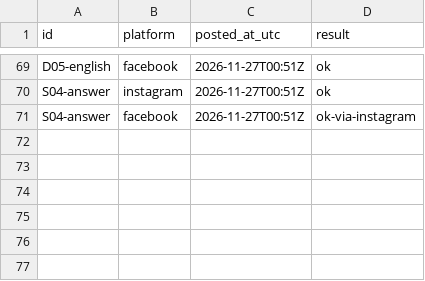
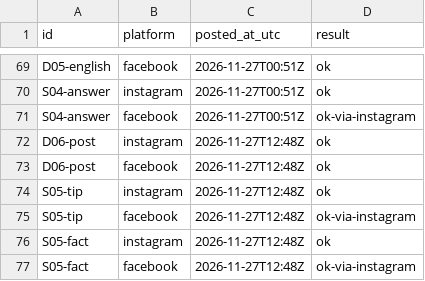
Before and after one commit to zebester7/xpm-posters, a CSV file: social-schedule/posted.csv, drawn as a sheet; only a part is shown, gaps mark what is left out.

```diff
--- a/social-schedule/posted.csv
+++ b/social-schedule/posted.csv
@@ -71 +71,7 @@ S04-answer,instagram,2026-11-27T00:51Z,ok
 S04-answer,facebook,2026-11-27T00:51Z,ok-via-instagram
+D06-post,instagram,2026-11-27T12:48Z,ok
+D06-post,facebook,2026-11-27T12:48Z,ok
+S05-tip,instagram,2026-11-27T12:48Z,ok
+S05-tip,facebook,2026-11-27T12:48Z,ok-via-instagram
+S05-fact,instagram,2026-11-27T12:48Z,ok
+S05-fact,facebook,2026-11-27T12:48Z,ok-via-instagram
```
